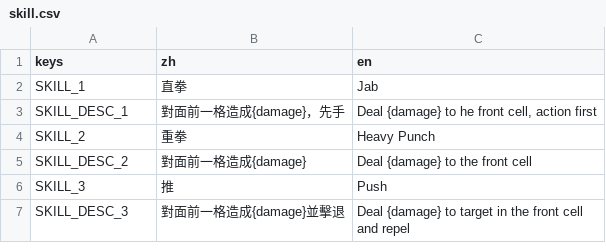
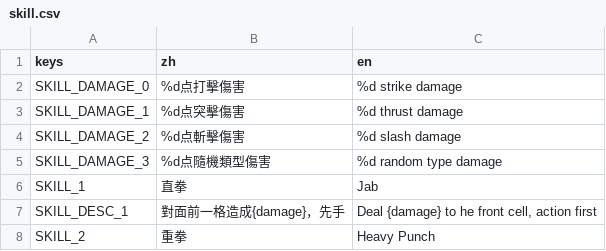
Before and after one commit to 838116504/GameOff2024, a CSV file: asset/tr/skill.csv, drawn as a sheet; only a part is shown; the shorter side is filled out with more unchanged rows.

Commit message:
Add passive class, cheat class, skill

```diff
--- a/asset/tr/skill.csv
+++ b/asset/tr/skill.csv
@@ -1,2 +1,6 @@
 keys,zh,en
+SKILL_DAMAGE_0,%d点打擊傷害,%d strike damage
+SKILL_DAMAGE_1,%d点突擊傷害,%d thrust damage
+SKILL_DAMAGE_2,%d点斬擊傷害,%d slash damage
+SKILL_DAMAGE_3,%d点隨機類型傷害,%d random type damage
 SKILL_1,直拳,Jab
```
Also changed, not shown: 14 other files.
